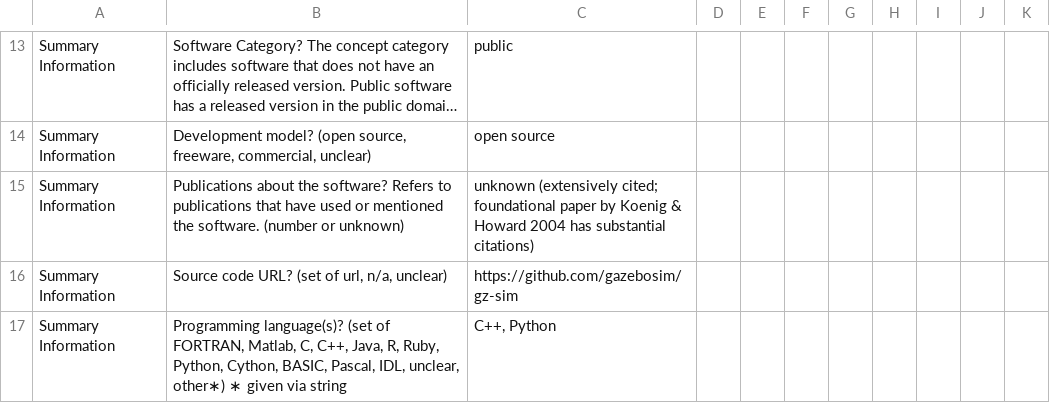
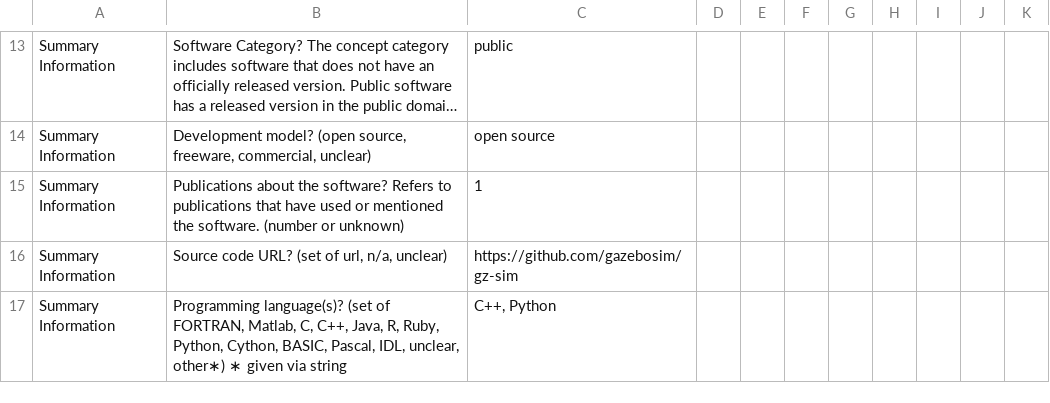
Before and after one commit to smiths/AIMSS, a CSV file: StateOfPractice/DomainMeasurements/InverseKinematics-Ryan/appendix-B-Gazebo.csv, drawn as a sheet; only a part is shown, gaps mark what is left out; long unchanged cells end in …; the diff names each change by its address in the sheet, - before the commit and + after, or states it on an @@ line.

```diff
--- a/StateOfPractice/DomainMeasurements/InverseKinematics-Ryan/appendix-B-Gazebo.csv
+++ b/StateOfPractice/DomainMeasurements/InverseKinematics-Ryan/appendix-B-Gazebo.csv
-C15: unknown (extensively cited; foundational paper by Koenig & Howard 2004 has substantial citations)
+C15: 1
```
Also changed, not shown: StateOfPractice/DomainMeasurements/InverseKinematics-Ryan/appendix-B - AirSim.csv, StateOfPractice/DomainMeasurements/InverseKinematics-Ryan/appendix-B - Drake.csv, 25 other files.
